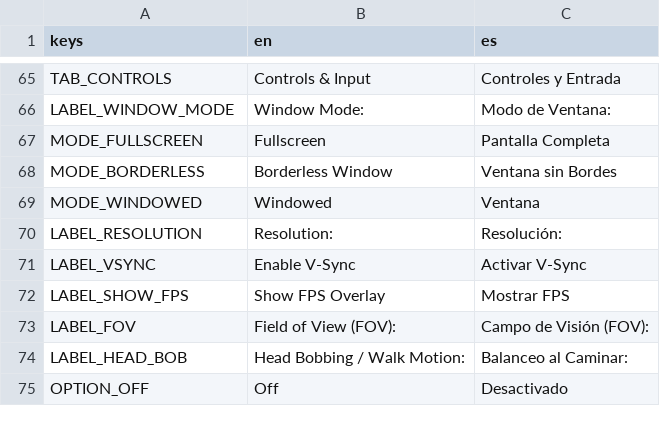
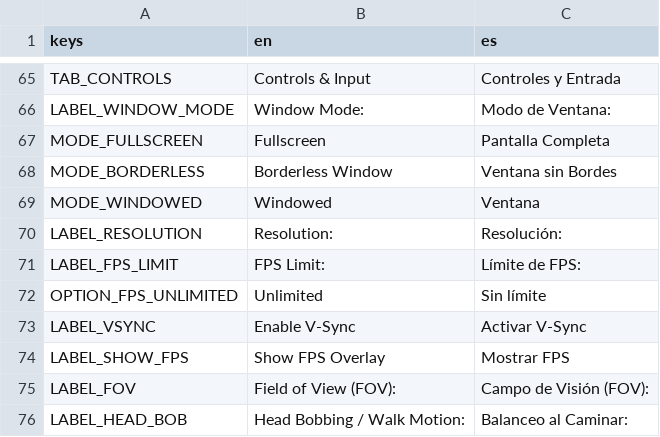
Before and after one commit to JS-Marinn/the-grand-eggsposition, a CSV file: localization/translations.csv, drawn as a sheet; only a part is shown, gaps mark what is left out; the shorter side is filled out with more unchanged rows.

Commit message:
feat(settings): add FPS limit configuration option to settings menu and settings manager

```diff
--- a/localization/translations.csv
+++ b/localization/translations.csv
@@ -70,2 +70,4 @@ MODE_WINDOWED,"Windowed","Ventana"
 LABEL_RESOLUTION,"Resolution:","Resolución:"
+LABEL_FPS_LIMIT,"FPS Limit:","Límite de FPS:"
+OPTION_FPS_UNLIMITED,"Unlimited","Sin límite"
 LABEL_VSYNC,"Enable V-Sync","Activar V-Sync"
```
Also changed, not shown: 4 other files.
